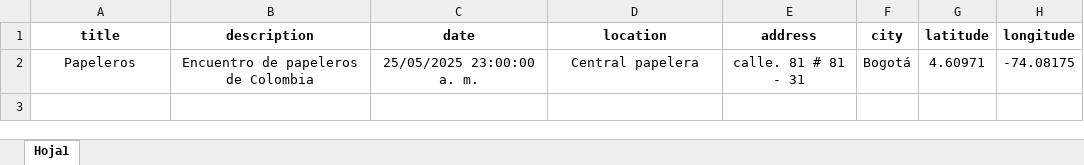
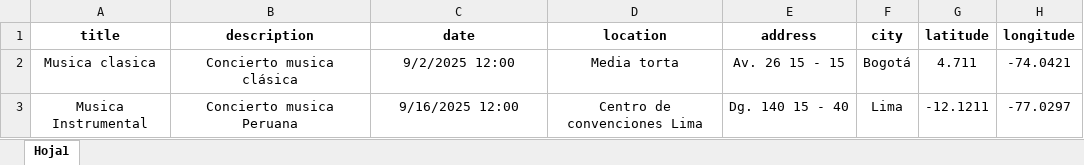
Before and after one commit to JhonBobadilla/event-management-api-dotnet, an Excel workbook: docs/plantilla_eventos.xlsx, sheet Hoja1, drawn as a sheet; values as stored, in another font and other column widths than the file's, no borders; removed rows and columns are numbered as before the commit, all else as after; the diff names each change by its address in the sheet, - before the commit and + after, or states it on an @@ line.

```diff
--- a/docs/plantilla_eventos.xlsx (sheet Hoja1)
+++ b/docs/plantilla_eventos.xlsx (sheet Hoja1)
-row 2: Papeleros | Encuentro de papeleros de Colombia | 25/05/2025 23:00:00 a. m. | Central papelera | calle. 81 # 81 - 31 | Bogotá | 4.60971 | -74.08175
+row 2: Musica clasica | Concierto musica clásica | 9/2/2025 12:00 | Media torta | Av. 26 15 - 15 | Bogotá | 4.711 | -74.0421
+row 3: Musica Instrumental | Concierto musica Peruana | 9/16/2025 12:00 | Centro de convenciones Lima | Dg. 140 15 - 40 | Lima | -12.1211 | -77.0297
```
Also changed, not shown: 57 other files.
